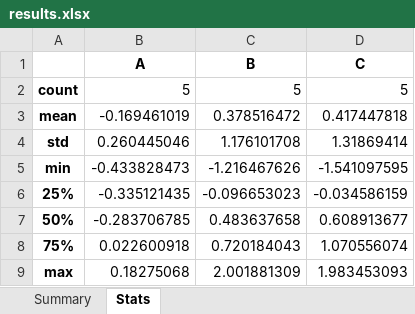
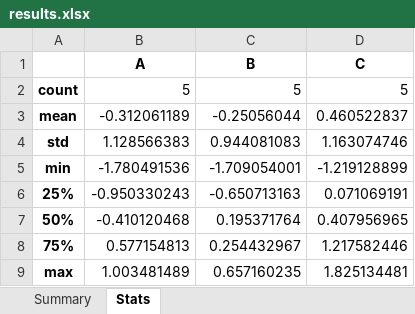
Before and after one commit to KABURAKURIA/data-analysis, an Excel workbook: social_science_research_notebooks/results.xlsx, sheet Stats, drawn as a sheet; values as stored, in another font and other column widths than the file's, no borders; the diff names each change by its address in the sheet, - before the commit and + after, or states it on an @@ line.

Commit message:
Add comprehensive beginner to advanced notebooks and update documentation

```diff
--- a/social_science_research_notebooks/results.xlsx (sheet Stats)
+++ b/social_science_research_notebooks/results.xlsx (sheet Stats)
-B3 (A): -0.169461019
+B3 (A): -0.312061189
-C3 (B): 0.378516472
+C3 (B): -0.25056044
-D3 (C): 0.417447818
+D3 (C): 0.460522837
-B4 (A): 0.260445046
+B4 (A): 1.128566383
-C4 (B): 1.176101708
+C4 (B): 0.944081083
-D4 (C): 1.31869414
+D4 (C): 1.163074746
-B5 (A): -0.433828473
+B5 (A): -1.780491536
-C5 (B): -1.216467626
+C5 (B): -1.709054001
-D5 (C): -1.541097595
+D5 (C): -1.219128899
-B6 (A): -0.335121435
+B6 (A): -0.950330243
-C6 (B): -0.096653023
+C6 (B): -0.650713163
-D6 (C): -0.034586159
+D6 (C): 0.071069191
-B7 (A): -0.283706785
+B7 (A): -0.410120468
-C7 (B): 0.483637658
+C7 (B): 0.195371764
-D7 (C): 0.608913677
+D7 (C): 0.407956965
-B8 (A): 0.022600918
+B8 (A): 0.577154813
-C8 (B): 0.720184043
+C8 (B): 0.254432967
-D8 (C): 1.070556074
+D8 (C): 1.217582446
-B9 (A): 0.18275068
+B9 (A): 1.003481489
-C9 (B): 2.001881309
+C9 (B): 0.657160235
-D9 (C): 1.983453093
+D9 (C): 1.825134481
```
Also changed, not shown: sheet Summary, social_science_research_notebooks/sample_data.xlsx, 8 other files.
